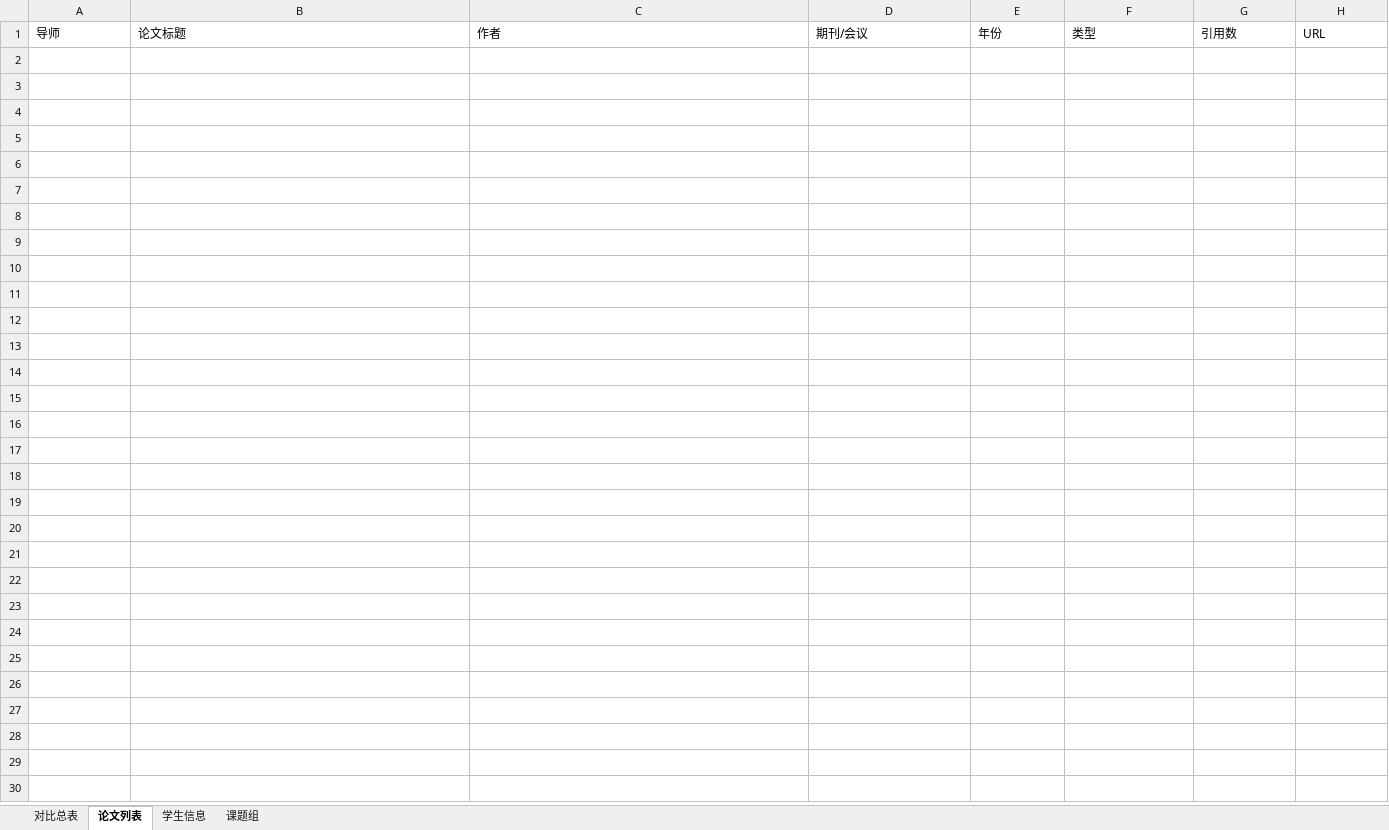
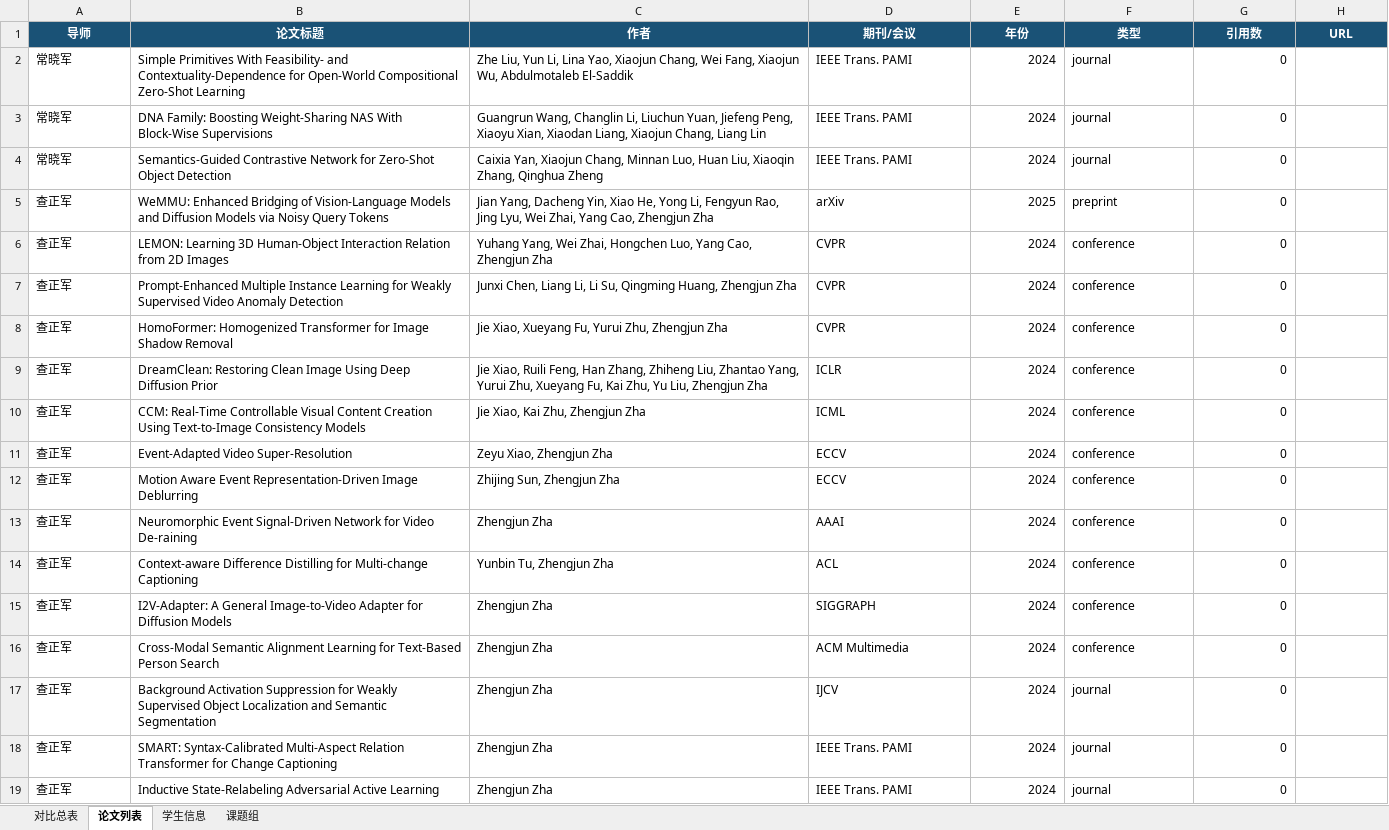
Before and after one commit to SsQqHuNtMaN/TutorHunter, an Excel workbook: docs/comparison.xlsx, sheet 论文列表, drawn as a sheet; values as stored, in another font and other column widths than the file's, no borders; the diff names each change by its address in the sheet, - before the commit and + after, or states it on an @@ line.

Commit message:
hunt: add paper details for 查正军(15 papers) and 常晓军(3 papers)
- 查正军: 15 papers (CVPR/ICLR/ICML/ECCV/AAAI/ACL/SIGGRAPH/MM + PAMI/IJCV), 7 inferred students
- 常晓军: 3 PAMI papers (2024), 3 inferred students
- Paper source: WebSearch (Google Scholar blocked, DBLP blocked, Semantic Scholar empty)
- Known limitation: WebFetch blocked for scholar.google.com, dblp.org, faculty.ustc.edu.cn
  Paper data depends on WebSearch results which vary by professor prominence

```diff
--- a/docs/comparison.xlsx (sheet 论文列表)
+++ b/docs/comparison.xlsx (sheet 论文列表)
@@ A1:H1 fill: none → #1A5276, bold: off → on, text colour: black → #FFFFFF, alignment: left → center @@
+row 2: 常晓军 | Simple Primitives With Feasibility- and Contextuality-Dependence for Open-World Compositional Zero-Shot Learning | Zhe Liu, Yun Li, Lina Yao, Xiaojun Chang, Wei Fang, Xiaojun Wu, Abdulmotaleb El-Saddik | IEEE Trans. PAMI | 2024 | journal | 0
+row 3: 常晓军 | DNA Family: Boosting Weight-Sharing NAS With Block-Wise Supervisions | Guangrun Wang, Changlin Li, Liuchun Yuan, Jiefeng Peng, Xiaoyu Xian, Xiaodan Liang, Xiaojun Chang, Liang Lin | IEEE Trans. PAMI | 2024 | journal | 0
+row 4: 常晓军 | Semantics-Guided Contrastive Network for Zero-Shot Object Detection | Caixia Yan, Xiaojun Chang, Minnan Luo, Huan Liu, Xiaoqin Zhang, Qinghua Zheng | IEEE Trans. PAMI | 2024 | journal | 0
+row 5: 查正军 | WeMMU: Enhanced Bridging of Vision-Language Models and Diffusion Models via Noisy Query Tokens | Jian Yang, Dacheng Yin, Xiao He, Yong Li, Fengyun Rao, Jing Lyu, Wei Zhai, Yang Cao, Zhengjun Zha | arXiv | 2025 | preprint | 0
+row 6: 查正军 | LEMON: Learning 3D Human-Object Interaction Relation from 2D Images | Yuhang Yang, Wei Zhai, Hongchen Luo, Yang Cao, Zhengjun Zha | CVPR | 2024 | conference | 0
+row 7: 查正军 | Prompt-Enhanced Multiple Instance Learning for Weakly Supervised Video Anomaly Detection | Junxi Chen, Liang Li, Li Su, Qingming Huang, Zhengjun Zha | CVPR | 2024 | conference | 0
+row 8: 查正军 | HomoFormer: Homogenized Transformer for Image Shadow Removal | Jie Xiao, Xueyang Fu, Yurui Zhu, Zhengjun Zha | CVPR | 2024 | conference | 0
+row 9: 查正军 | DreamClean: Restoring Clean Image Using Deep Diffusion Prior | Jie Xiao, Ruili Feng, Han Zhang, Zhiheng Liu, Zhantao Yang, Yurui Zhu, Xueyang Fu, Kai Zhu, Yu Liu, Zhengjun Zha | ICLR | 2024 | conference | 0
+row 10: 查正军 | CCM: Real-Time Controllable Visual Content Creation Using Text-to-Image Consistency Models | Jie Xiao, Kai Zhu, Zhengjun Zha | ICML | 2024 | conference | 0
+row 11: 查正军 | Event-Adapted Video Super-Resolution | Zeyu Xiao, Zhengjun Zha | ECCV | 2024 | conference | 0
+row 12: 查正军 | Motion Aware Event Representation-Driven Image Deblurring | Zhijing Sun, Zhengjun Zha | ECCV | 2024 | conference | 0
+row 13: 查正军 | Neuromorphic Event Signal-Driven Network for Video De-raining | Zhengjun Zha | AAAI | 2024 | conference | 0
+row 14: 查正军 | Context-aware Difference Distilling for Multi-change Captioning | Yunbin Tu, Zhengjun Zha | ACL | 2024 | conference | 0
+row 15: 查正军 | I2V-Adapter: A General Image-to-Video Adapter for Diffusion Models | Zhengjun Zha | SIGGRAPH | 2024 | conference | 0
+row 16: 查正军 | Cross-Modal Semantic Alignment Learning for Text-Based Person Search | Zhengjun Zha | ACM Multimedia | 2024 | conference | 0
+row 17: 查正军 | Background Activation Suppression for Weakly Supervised Object Localization and Semantic Segmentation | Zhengjun Zha | IJCV | 2024 | journal | 0
+row 18: 查正军 | SMART: Syntax-Calibrated Multi-Aspect Relation Transformer for Change Captioning | Zhengjun Zha | IEEE Trans. PAMI | 2024 | journal | 0
+row 19: 查正军 | Inductive State-Relabeling Adversarial Active Learning | Zhengjun Zha | IEEE Trans. PAMI | 2024 | journal | 0
```
Also changed, not shown: sheet 学生信息, sheet 对比总表, 8 other files.
